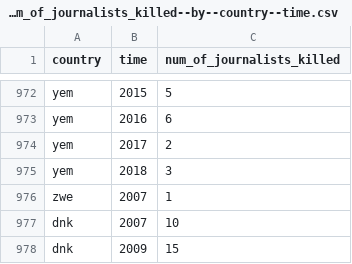
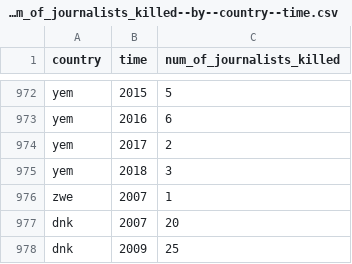
Before and after one commit to lokkilok/ddf--gapminder--fasttrack, a CSV file: ddf--datapoints--num_of_journalists_killed--by--country--time.csv, drawn as a sheet; only a part is shown, gaps mark what is left out.

Commit message:
Another change to test loading...

```diff
--- a/ddf--datapoints--num_of_journalists_killed--by--country--time.csv
+++ b/ddf--datapoints--num_of_journalists_killed--by--country--time.csv
@@ -976,3 +976,3 @@ yem,2018,3
 zwe,2007,1
-dnk,2007,10
-dnk,2009,15
+dnk,2007,20
+dnk,2009,25
```
